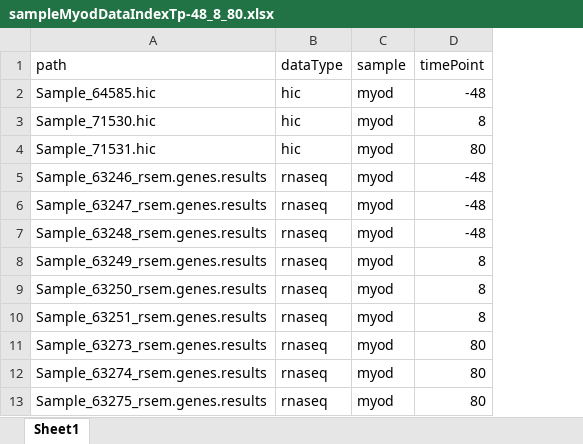
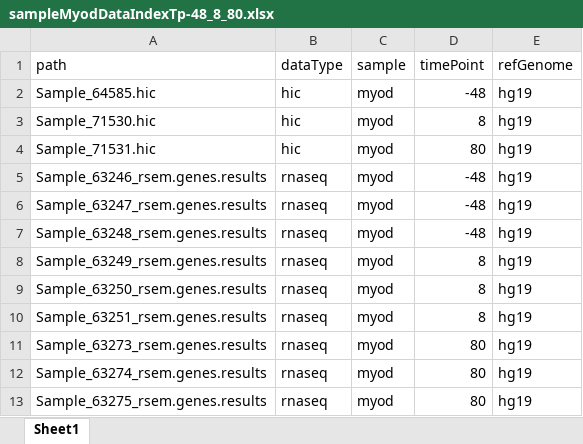
Before and after one commit to lindsly/4DNvestigator, an Excel workbook: data/indexFiles/sampleMyodDataIndexTp-48_8_80.xlsx, sheet Sheet1, drawn as a sheet; values as stored, in another font and other column widths than the file's, no borders; the diff names each change by its address in the sheet, - before the commit and + after, or states it on an @@ line.

```diff
--- a/data/indexFiles/sampleMyodDataIndexTp-48_8_80.xlsx (sheet Sheet1)
+++ b/data/indexFiles/sampleMyodDataIndexTp-48_8_80.xlsx (sheet Sheet1)
+column E (refGenome), rows 2-13: all hg19
```
Also changed, not shown: data/exampleData/myodData/sampleMyodDataIndexTp-48_8_80.xlsx, 2 other files.
